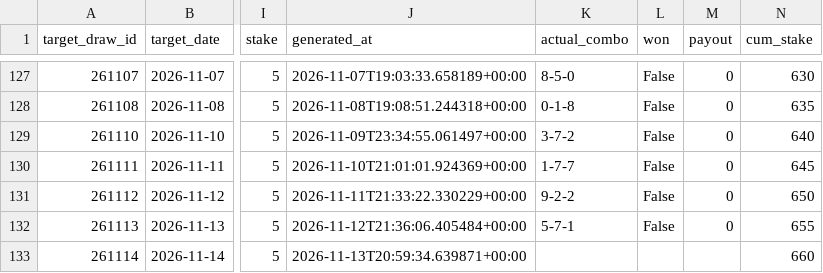
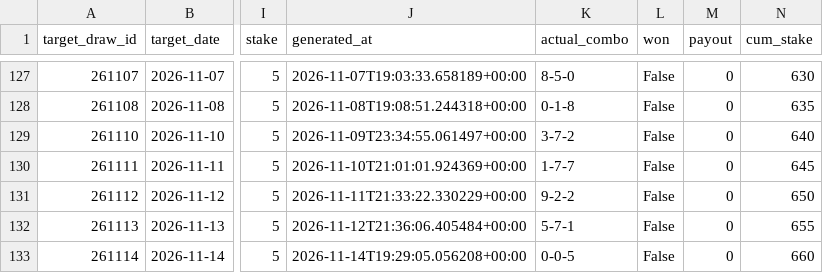
Before and after one commit to Hitanshuu/htlottery, a CSV file: data/predictions.csv, drawn as a sheet; only a part is shown, gaps mark what is left out; the diff names each change by its address in the sheet, - before the commit and + after, or states it on an @@ line.

```diff
--- a/data/predictions.csv
+++ b/data/predictions.csv
-J133 (generated_at): 2026-11-13T20:59:34.639871+00:00
+J133 (generated_at): 2026-11-14T19:29:05.056208+00:00
-K133 (actual_combo): (empty)
+K133 (actual_combo): 0-0-5
-L133 (won): (empty)
+L133 (won): False
-M133 (payout): (empty)
+M133 (payout): 0
```
Also changed, not shown: data/draws.csv, 4 other files.
